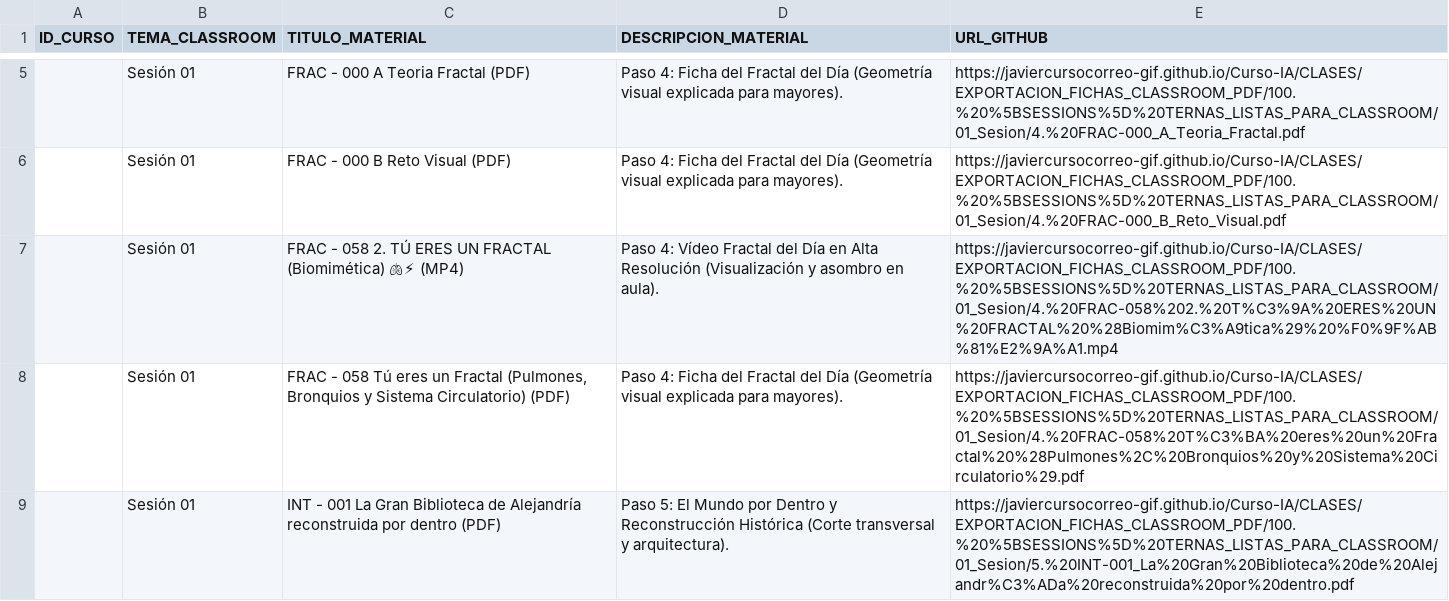
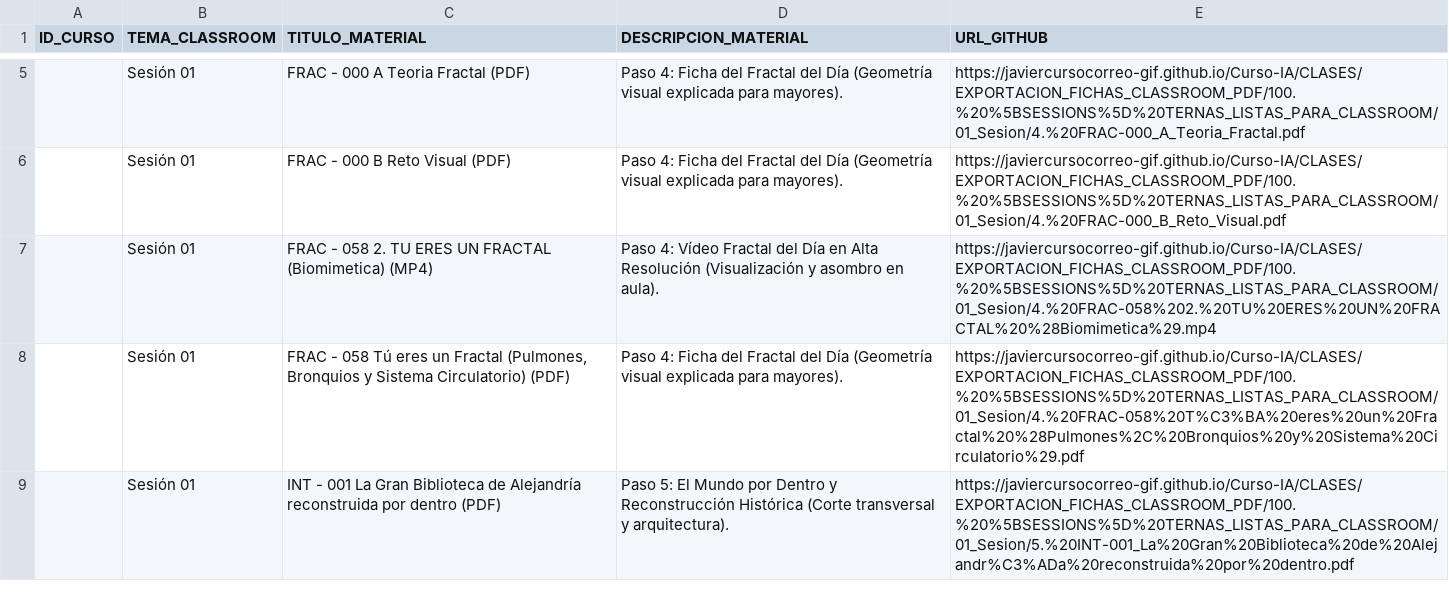
Before and after one commit to javiercursocorreo-gif/Curso-IA, a CSV file: PANELES_CSV/1.PANEL_SESIONES_01_AL_15.csv, drawn as a sheet; only a part is shown, gaps mark what is left out; the diff covers the shown part only.

```diff
--- a/PANELES_CSV/1.PANEL_SESIONES_01_AL_15.csv
+++ b/PANELES_CSV/1.PANEL_SESIONES_01_AL_15.csv
@@ -6,3 +6,3 @@ ID_CURSO,TEMA_CLASSROOM,TITULO_MATERIAL,DESCRIPCION_MATERIAL,URL_GITHUB
 ,Sesión 01,FRAC - 000 B Reto Visual (PDF),Paso 4: Ficha del Fractal del Día (Geometría visual explicada para mayores).,https://javiercursocorreo-gif.github.io/Curso-IA/CLASES/EXPORTACION_FICHAS_CLASSROOM_PDF/100.%20%5BSESSIONS%5D%20TERNAS_LISTAS_PARA_CLASSROOM/01_Sesion/4.%20FRAC-000_B_Reto_Visual.pdf
-,Sesión 01,FRAC - 058 2. TÚ ERES UN FRACTAL (Biomimética) 🫁⚡ (MP4),Paso 4: Vídeo Fractal del Día en Alta Resolución (Visualización y asombro en aula).,https://javiercursocorreo-gif.github.io/Curso-IA/CLASES/EXPORTACION_FICHAS_CLASSROOM_PDF/100.%20%5BSESSIONS%5D%20TERNAS_LISTAS_PARA_CLASSROOM/01_Sesion/4.%20FRAC-058%202.%20T%C3%9A%20ERES%20UN%20FRACTAL%20%28Biomim%C3%A9tica%29%20%F0%9F%AB%81%E2%9A%A1.mp4
+,Sesión 01,FRAC - 058 2. TU ERES UN FRACTAL (Biomimetica) (MP4),Paso 4: Vídeo Fractal del Día en Alta Resolución (Visualización y asombro en aula).,https://javiercursocorreo-gif.github.io/Curso-IA/CLASES/EXPORTACION_FICHAS_CLASSROOM_PDF/100.%20%5BSESSIONS%5D%20TERNAS_LISTAS_PARA_CLASSROOM/01_Sesion/4.%20FRAC-058%202.%20TU%20ERES%20UN%20FRACTAL%20%28Biomimetica%29.mp4
 ,Sesión 01,"FRAC - 058 Tú eres un Fractal (Pulmones, Bronquios y Sistema Circulatorio) (PDF)",Paso 4: Ficha del Fractal del Día (Geometría visual explicada para mayores).,https://javiercursocorreo-gif.github.io/Curso-IA/CLASES/EXPORTACION_FICHAS_CLASSROOM_PDF/100.%20%5BSESSIONS%5D%20TERNAS_LISTAS_PARA_CLASSROOM/01_Sesion/4.%20FRAC-058%20T%C3%BA%20eres%20un%20Fractal%20%28Pulmones%2C%20Bronquios%20y%20Sistema%20Circulatorio%29.pdf
```
Also changed, not shown: 2 added rows, 2 removed rows and 10 edited cells elsewhere in this file, PANELES_CSV/2.PANEL_SESIONES_16_AL_30.csv, PANELES_CSV/4.PANEL_SESIONES_46_AL_60.csv, 26 other files.
